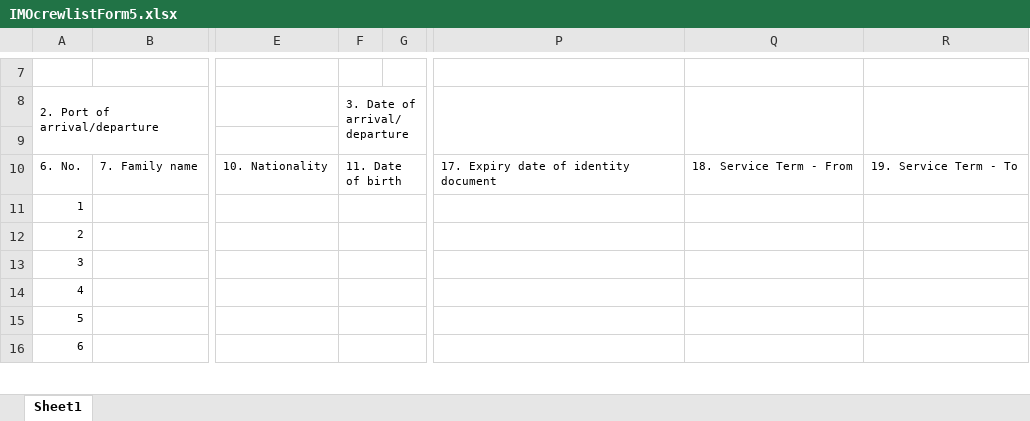
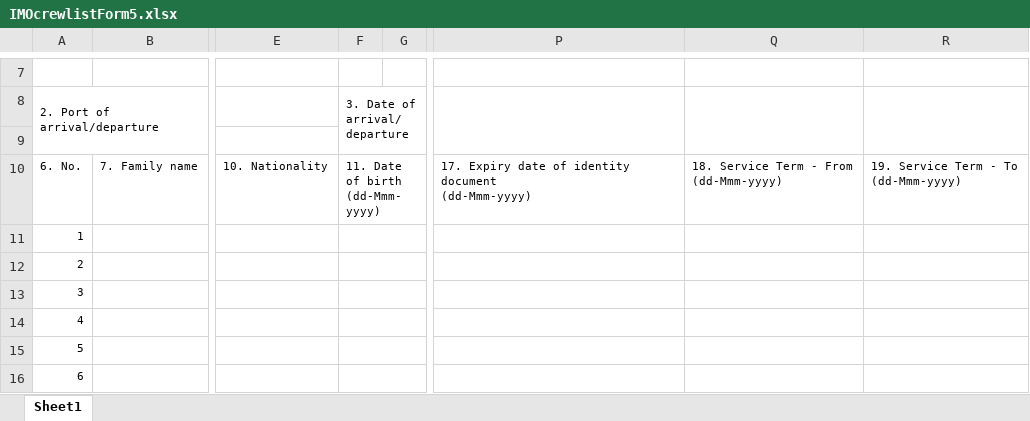
Before and after one commit to dheemandutta/resthours, an Excel workbook: TM.RestHour/Import/IMOcrewlistForm5.xlsx, sheet Sheet1, drawn as a sheet; only a part is shown, gaps mark what is left out; values as stored, in another font and other column widths than the file's, no borders; ↵ is a line break in a cell; the diff names each change by its address in the sheet, - before the commit and + after, or states it on an @@ line.

```diff
--- a/TM.RestHour/Import/IMOcrewlistForm5.xlsx (sheet Sheet1)
+++ b/TM.RestHour/Import/IMOcrewlistForm5.xlsx (sheet Sheet1)
-F10: 11. Date of birth
+F10: 11. Date of birth ↵ (dd-Mmm-yyyy)
-P10: 17. Expiry date of identity document
+P10: 17. Expiry date of identity document ↵ (dd-Mmm-yyyy)
-Q10: 18. Service Term - From
+Q10: 18. Service Term - From ↵ (dd-Mmm-yyyy)
-R10: 19. Service Term - To
+R10: 19. Service Term - To ↵ (dd-Mmm-yyyy)
```
Also changed, not shown: TM.RestHour/Uploads/IMOcrewlistForm5 (1).xlsx, 9 other files.
